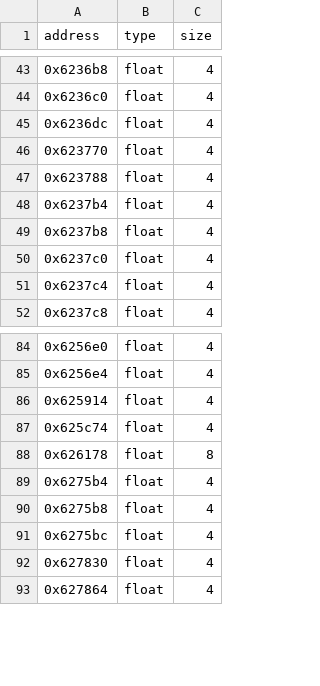
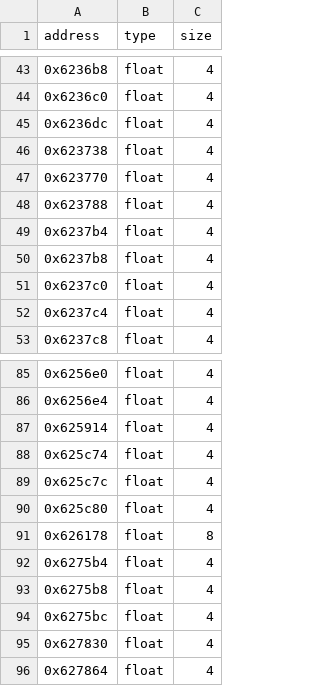
Before and after one commit to Marvisak/mafia-re, a CSV file: game/floats.csv, drawn as a sheet; only a part is shown, gaps mark what is left out; the diff names each change by its address in the sheet, - before the commit and + after, or states it on an @@ line.

```diff
--- a/game/floats.csv
+++ b/game/floats.csv
+row 46: 0x623738 | float | 4
+row 89: 0x625c7c | float | 4
+row 90: 0x625c80 | float | 4
```
Also changed, not shown: 52 other files.
